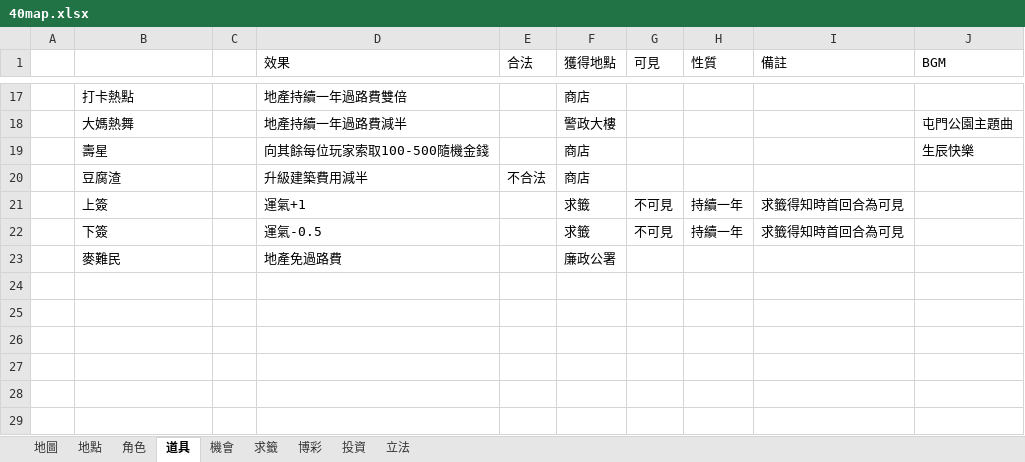
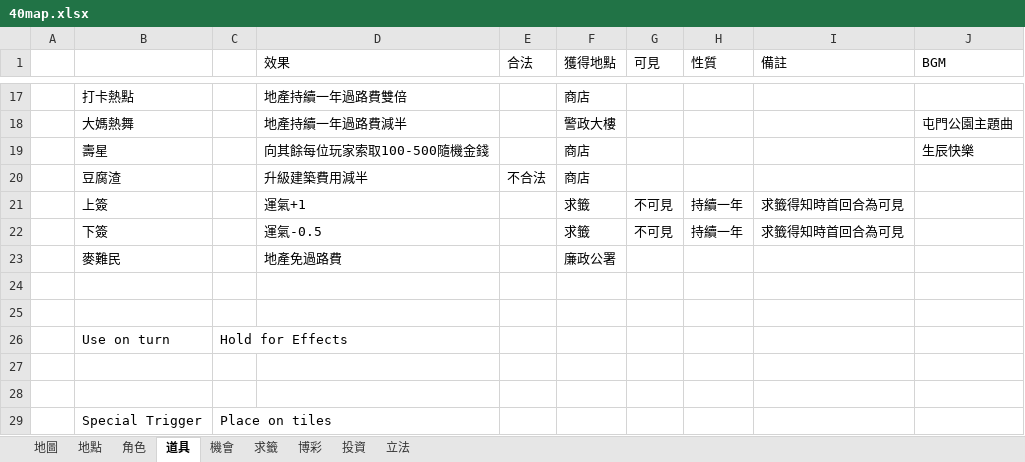
Before and after one commit to TomTheFurry/Hong-Kong-three-six-tee, an Excel workbook: Docs/40map.xlsx, sheet 道具, drawn as a sheet; only a part is shown, gaps mark what is left out; values as stored, in another font and other column widths than the file's, no cell formats; the diff names each change by its address in the sheet, - before the commit and + after, or states it on an @@ line.

```diff
--- a/Docs/40map.xlsx (sheet 道具)
+++ b/Docs/40map.xlsx (sheet 道具)
+row 24: (empty)
+row 25: (empty)
+row 26:  | Use on turn | Hold for Effects
+row 27: (empty)
+row 28: (empty)
+row 29:  | Special Trigger | Place on tiles
```
Also changed, not shown: cell formats, 7 other files.
